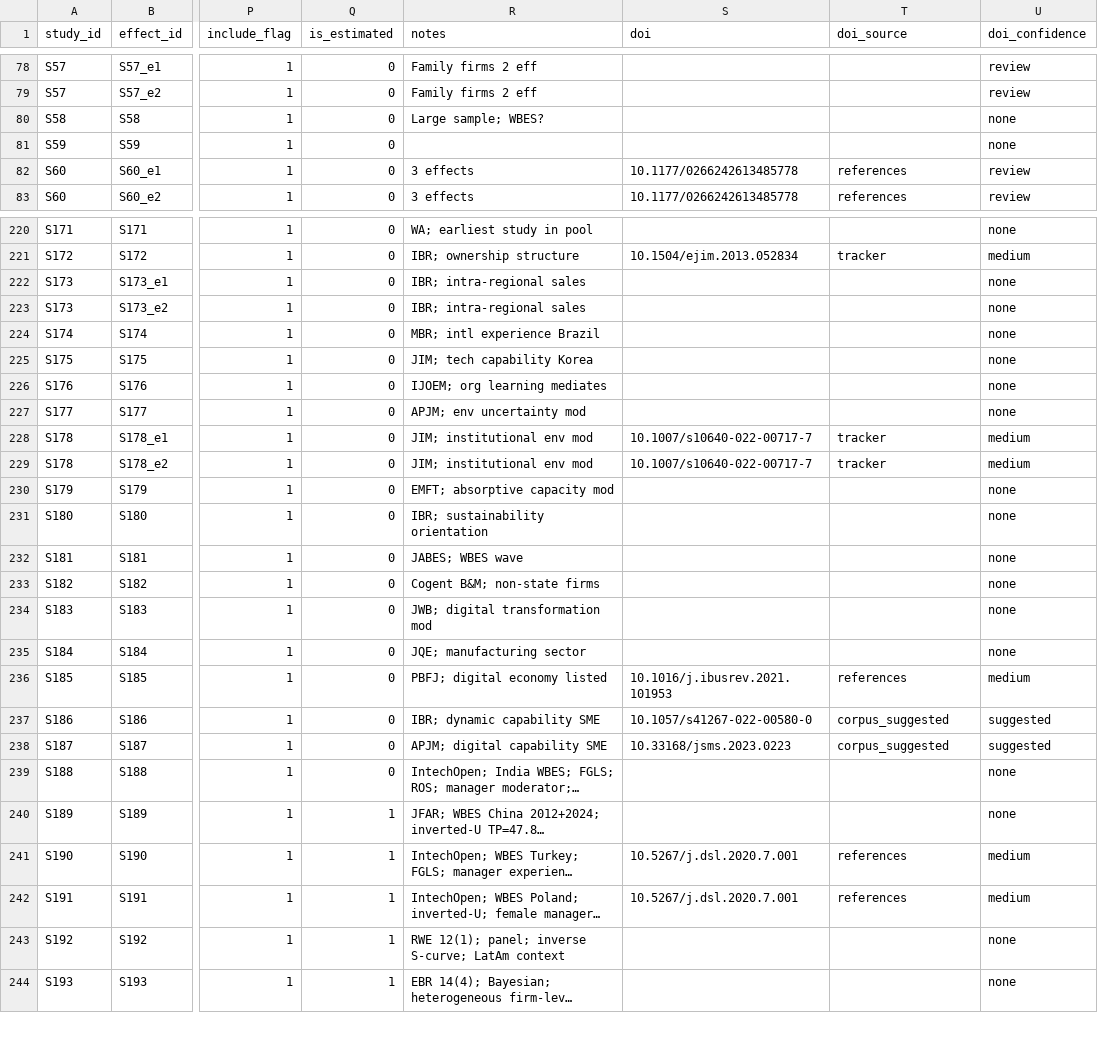
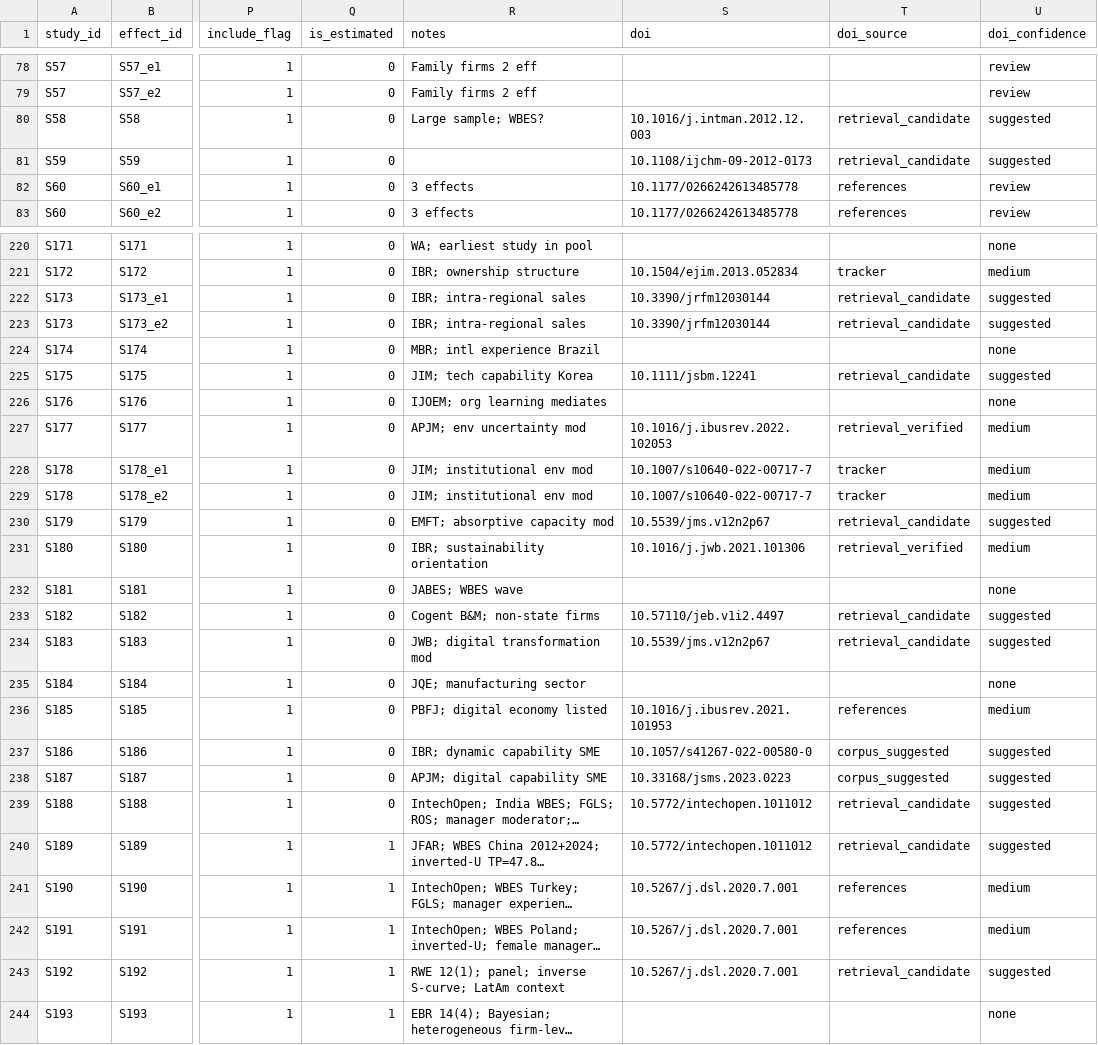
Before and after one commit to thuyhuongctu-cell/my_thesis_phd_candidate_26, a CSV file: p6/data/p6_study_database_osf.csv, drawn as a sheet; only a part is shown, gaps mark what is left out; long unchanged cells end in …; the diff covers the shown part only; the diff names each change by its address in the sheet, - before the commit and + after, or states it on an @@ line.

```diff
--- a/p6/data/p6_study_database_osf.csv
+++ b/p6/data/p6_study_database_osf.csv
-S80 (doi): (empty)
+S80 (doi): 10.1016/j.intman.2012.12.003
-T80:T81 (doi_source): (empty)
+T80:T81 (doi_source): retrieval_candidate
-U80:U81 (doi_confidence): none
+U80:U81 (doi_confidence): suggested
-S81 (doi): (empty)
+S81 (doi): 10.1108/ijchm-09-2012-0173
-S222:S223 (doi): (empty)
+S222:S223 (doi): 10.3390/jrfm12030144
-T222:T223 (doi_source): (empty)
+T222:T223 (doi_source): retrieval_candidate
-U222:U223 (doi_confidence): none
+U222:U223 (doi_confidence): suggested
-S225 (doi): (empty)
+S225 (doi): 10.1111/jsbm.12241
-T225 (doi_source): (empty)
+T225 (doi_source): retrieval_candidate
-U225 (doi_confidence): none
+U225 (doi_confidence): suggested
-S227 (doi): (empty)
+S227 (doi): 10.1016/j.ibusrev.2022.102053
-T227 (doi_source): (empty)
+T227 (doi_source): retrieval_verified
-U227 (doi_confidence): none
+U227 (doi_confidence): medium
-S230 (doi): (empty)
+S230 (doi): 10.5539/jms.v12n2p67
-T230 (doi_source): (empty)
+T230 (doi_source): retrieval_candidate
-U230 (doi_confidence): none
+U230 (doi_confidence): suggested
-S231 (doi): (empty)
+S231 (doi): 10.1016/j.jwb.2021.101306
-T231 (doi_source): (empty)
+T231 (doi_source): retrieval_verified
-U231 (doi_confidence): none
+U231 (doi_confidence): medium
-S233 (doi): (empty)
+S233 (doi): 10.57110/jeb.v1i2.4497
-T233:T234 (doi_source): (empty)
+T233:T234 (doi_source): retrieval_candidate
-U233:U234 (doi_confidence): none
+U233:U234 (doi_confidence): suggested
-S234 (doi): (empty)
+S234 (doi): 10.5539/jms.v12n2p67
-S239:S240 (doi): (empty)
+S239:S240 (doi): 10.5772/intechopen.1011012
-T239:T240 (doi_source): (empty)
+T239:T240 (doi_source): retrieval_candidate
-U239:U240 (doi_confidence): none
+U239:U240 (doi_confidence): suggested
-S243 (doi): (empty)
+S243 (doi): 10.5267/j.dsl.2020.7.001
-T243 (doi_source): (empty)
+T243 (doi_source): retrieval_candidate
-U243 (doi_confidence): none
+U243 (doi_confidence): suggested
```
Also changed, not shown: 111 edited cells elsewhere in this file, p6/data/p6_doi_resolved.csv, 5 other files.
